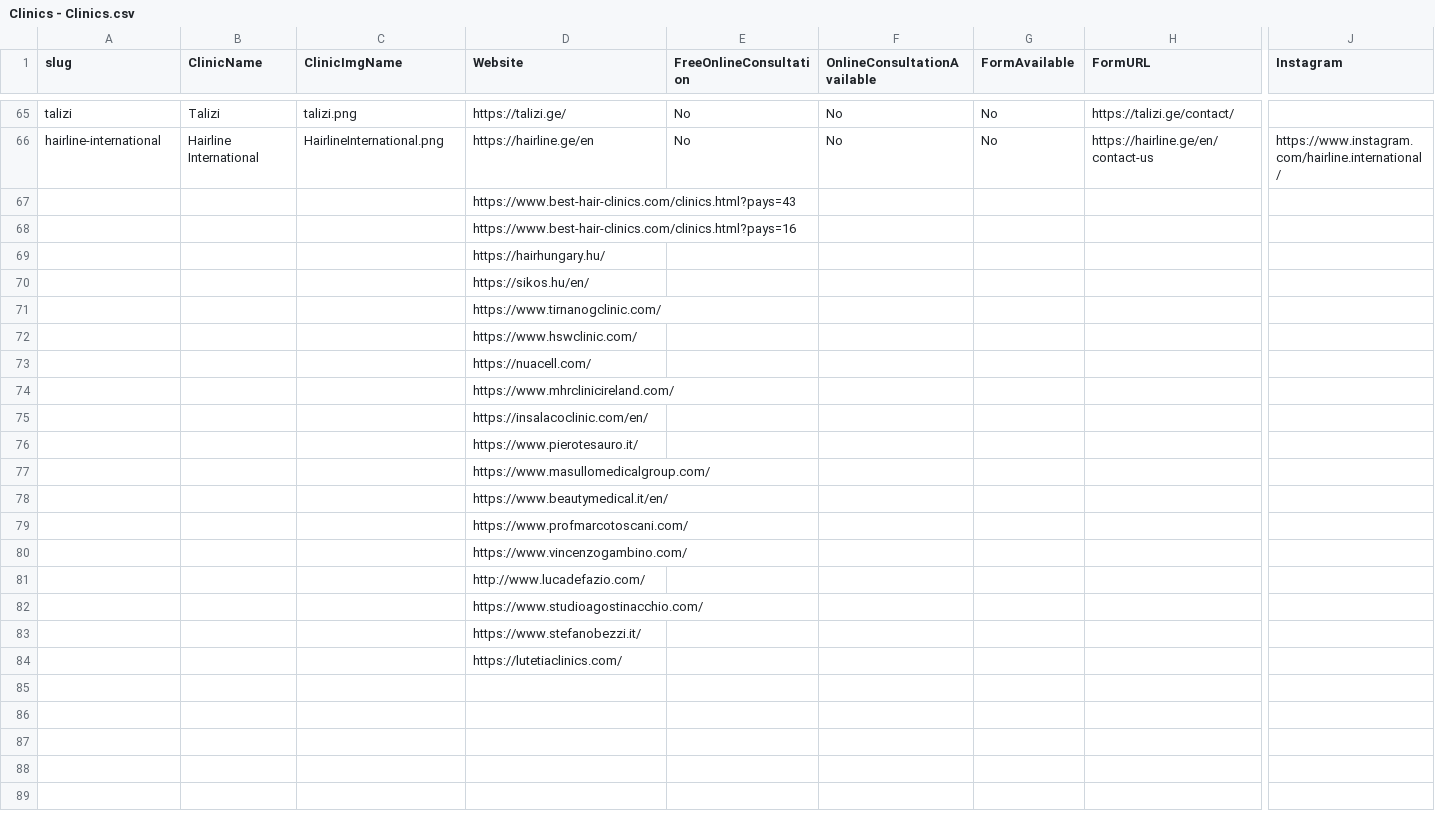
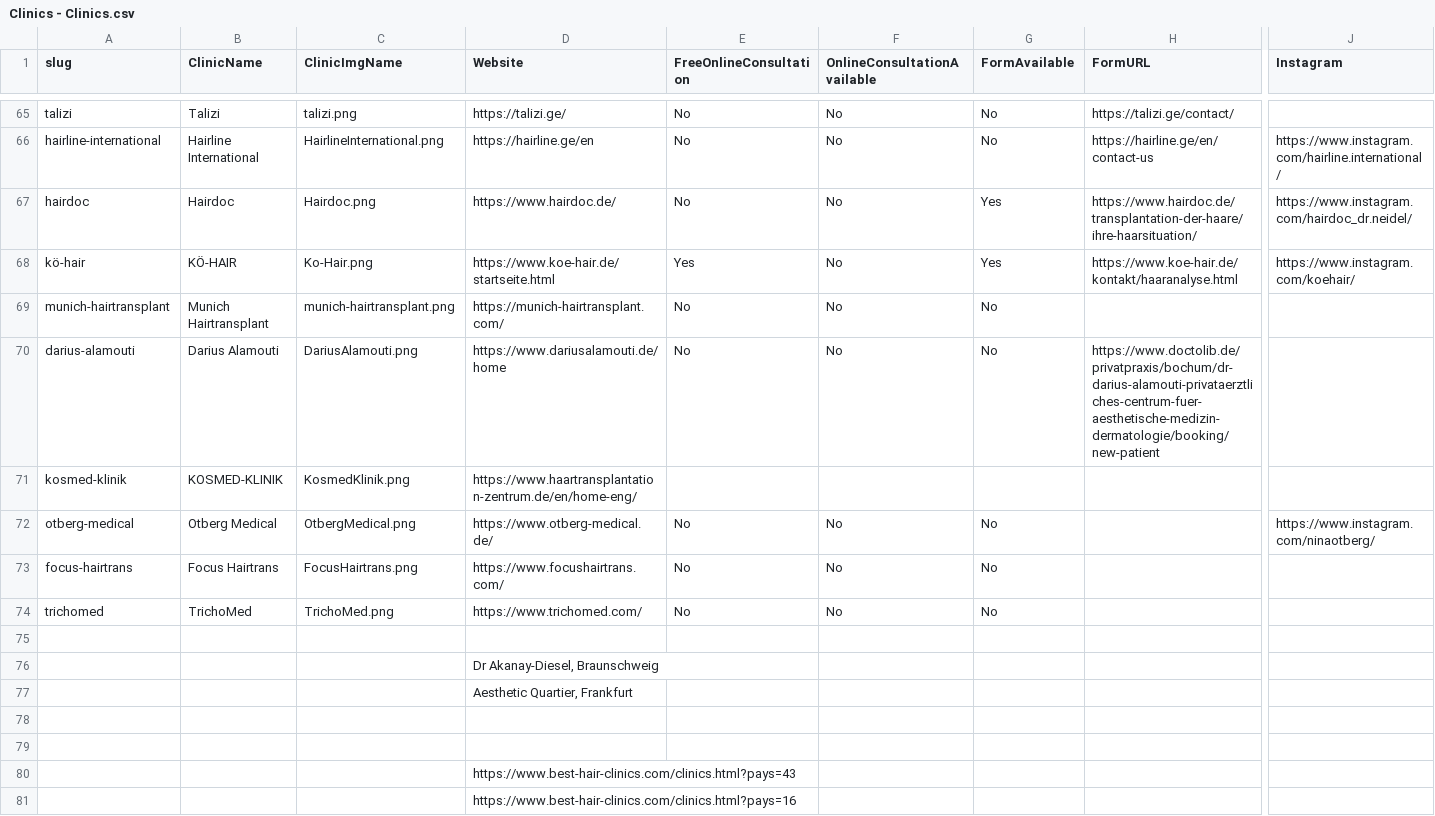
Before and after one commit to woutrbe/hair-transplants, a CSV file: www/src/content/Clinics - Clinics.csv, drawn as a sheet; only a part is shown, gaps mark what is left out; the shorter side is filled out with more unchanged rows; rows hold the shown columns only; the diff names each change by its address in the sheet, - before the commit and + after, or states it on an @@ line.

```diff
--- a/www/src/content/Clinics - Clinics.csv
+++ b/www/src/content/Clinics - Clinics.csv
+row 67: hairdoc | Hairdoc | Hairdoc.png | https://www.hairdoc.de/ | No | No | Yes | https://www.hairdoc.de/transplantation-der-haare/ihre-haarsituation/ | https://www.instagram.com/hairdoc_dr.neidel/
+row 68: kö-hair | KÖ-HAIR | Ko-Hair.png | https://www.koe-hair.de/startseite.html | Yes | No | Yes | https://www.koe-hair.de/kontakt/haaranalyse.html | https://www.instagram.com/koehair/
+row 69: munich-hairtransplant | Munich Hairtransplant | munich-hairtransplant.png | https://munich-hairtransplant.com/ | No | No | No
+row 70: darius-alamouti | Darius Alamouti | DariusAlamouti.png | https://www.dariusalamouti.de/home | No | No | No | https://www.doctolib.de/privatpraxis/bochum/dr-darius-alamouti-privataerztliches-centrum-fuer-aesthetische-medizin-dermatologie/booking/new-patient
+row 71: kosmed-klinik | KOSMED-KLINIK | KosmedKlinik.png | https://www.haartransplantation-zentrum.de/en/home-eng/
+row 72: otberg-medical | Otberg Medical | OtbergMedical.png | https://www.otberg-medical.de/ | No | No | No |  | https://www.instagram.com/ninaotberg/
+row 73: focus-hairtrans | Focus Hairtrans | FocusHairtrans.png | https://www.focushairtrans.com/ | No | No | No
+row 74: trichomed | TrichoMed | TrichoMed.png | https://www.trichomed.com/ | No | No | No
+row 75: (empty)
+row 76:  |  |  | Dr Akanay-Diesel, Braunschweig
+row 77:  |  |  | Aesthetic Quartier, Frankfurt
+row 78: (empty)
+row 79: (empty)
```
Also changed, not shown: www/src/content/Clinics - Branch.csv, www/src/content/Clinics - Doctors.csv, 20 other files.
